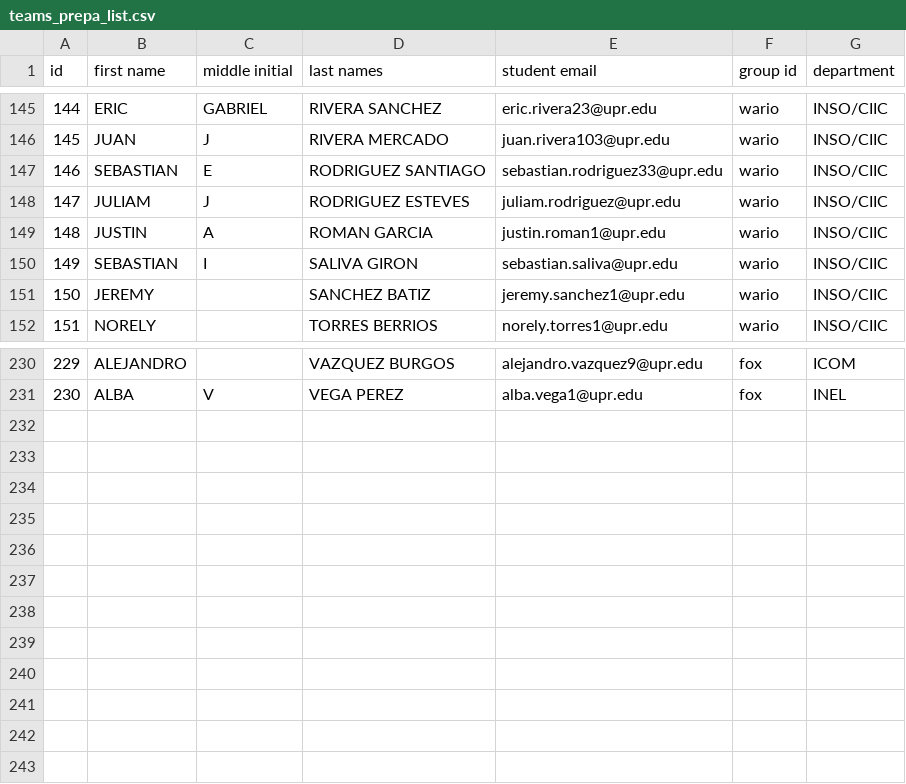
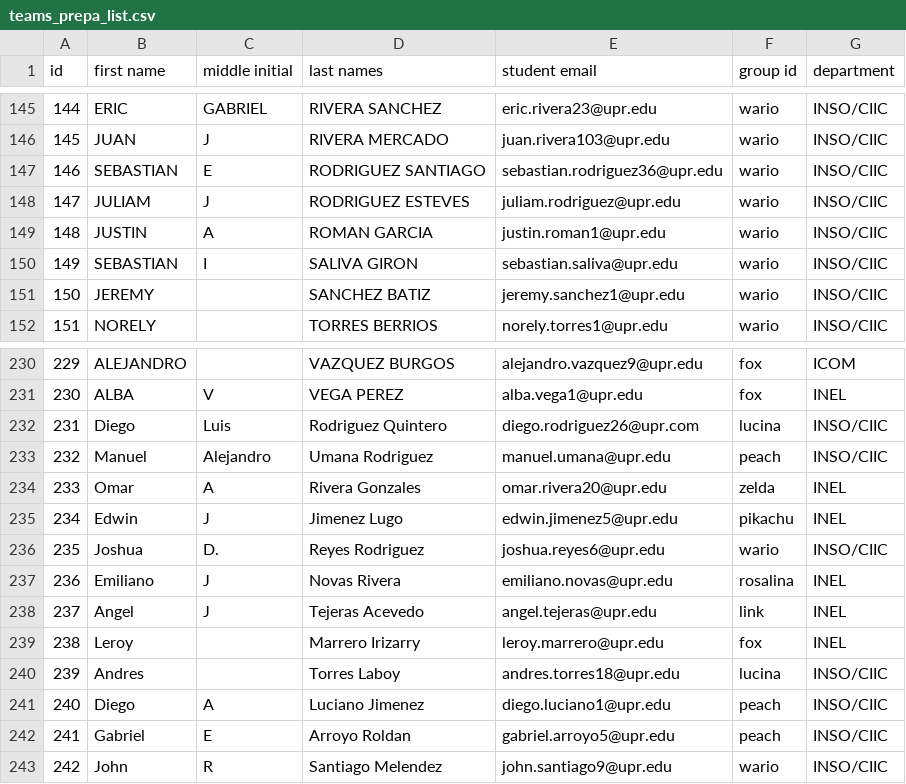
Before and after one commit to bermed28/bot-discord, a CSV file: res/prepas/teams_prepa_list.csv, drawn as a sheet; only a part is shown, gaps mark what is left out.

Commit message:
Adde late prepas

```diff
--- a/res/prepas/teams_prepa_list.csv
+++ b/res/prepas/teams_prepa_list.csv
@@ -146,3 +146,3 @@ id,first name,middle initial,last names,student email,group id,department
 145,JUAN,J,RIVERA MERCADO,juan.rivera103@upr.edu,wario,INSO/CIIC
-146,SEBASTIAN,E,RODRIGUEZ SANTIAGO,sebastian.rodriguez33@upr.edu,wario,INSO/CIIC
+146,SEBASTIAN,E,RODRIGUEZ SANTIAGO,sebastian.rodriguez36@upr.edu,wario,INSO/CIIC
 147,JULIAM,J,RODRIGUEZ ESTEVES,juliam.rodriguez@upr.edu,wario,INSO/CIIC
@@ -231 +231,13 @@ id,first name,middle initial,last names,student email,group id,department
 230,ALBA,V,VEGA PEREZ,alba.vega1@upr.edu,fox,INEL
+231,Diego,Luis,Rodriguez Quintero,diego.rodriguez26@upr.com,lucina,INSO/CIIC
+232,Manuel,Alejandro,Umana Rodriguez,manuel.umana@upr.edu,peach,INSO/CIIC
+233,Omar,A,Rivera Gonzales,omar.rivera20@upr.edu,zelda,INEL
+234,Edwin,J,Jimenez Lugo,edwin.jimenez5@upr.edu,pikachu,INEL
+235,Joshua,D.,Reyes Rodriguez,joshua.reyes6@upr.edu,wario,INSO/CIIC
+236,Emiliano,J,Novas Rivera,emiliano.novas@upr.edu,rosalina,INEL
+237,Angel,J,Tejeras Acevedo,angel.tejeras@upr.edu,link,INEL
+238,Leroy,,Marrero Irizarry,leroy.marrero@upr.edu,fox,INEL
+239,Andres,,Torres Laboy,andres.torres18@upr.edu,lucina,INSO/CIIC
+240,Diego,A,Luciano Jimenez,diego.luciano1@upr.edu,peach,INSO/CIIC
+241,Gabriel,E,Arroyo Roldan,gabriel.arroyo5@upr.edu,peach,INSO/CIIC
+242,John,R,Santiago Melendez,john.santiago9@upr.edu,wario,INSO/CIIC
```
